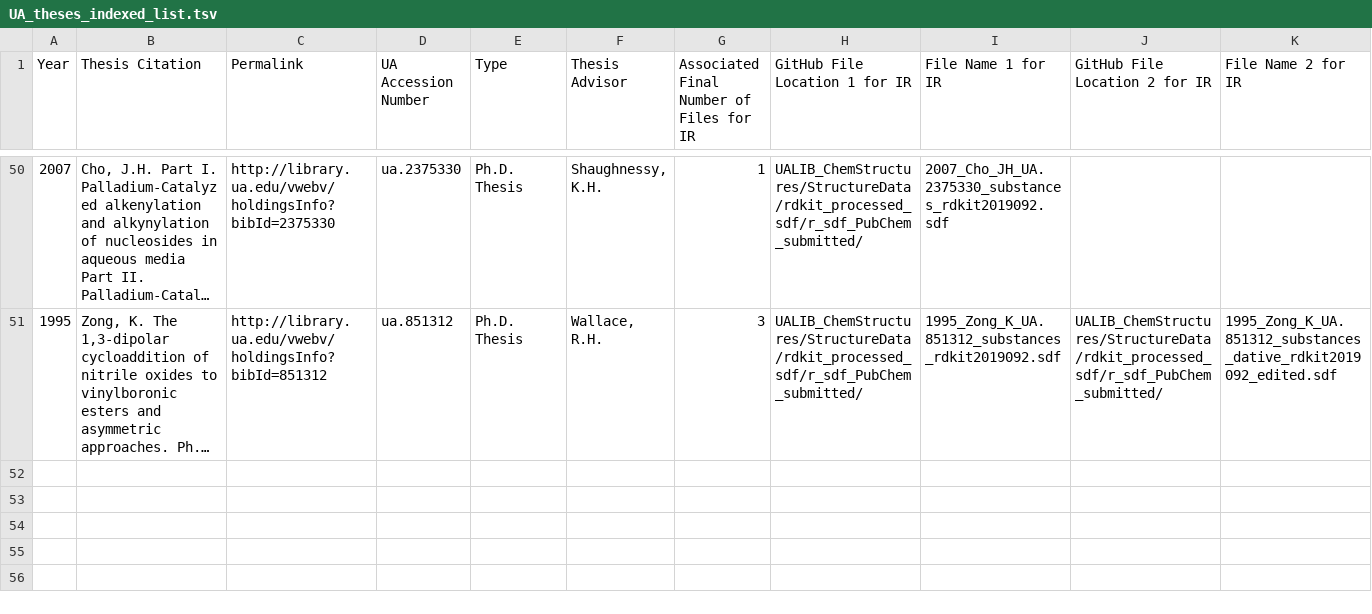
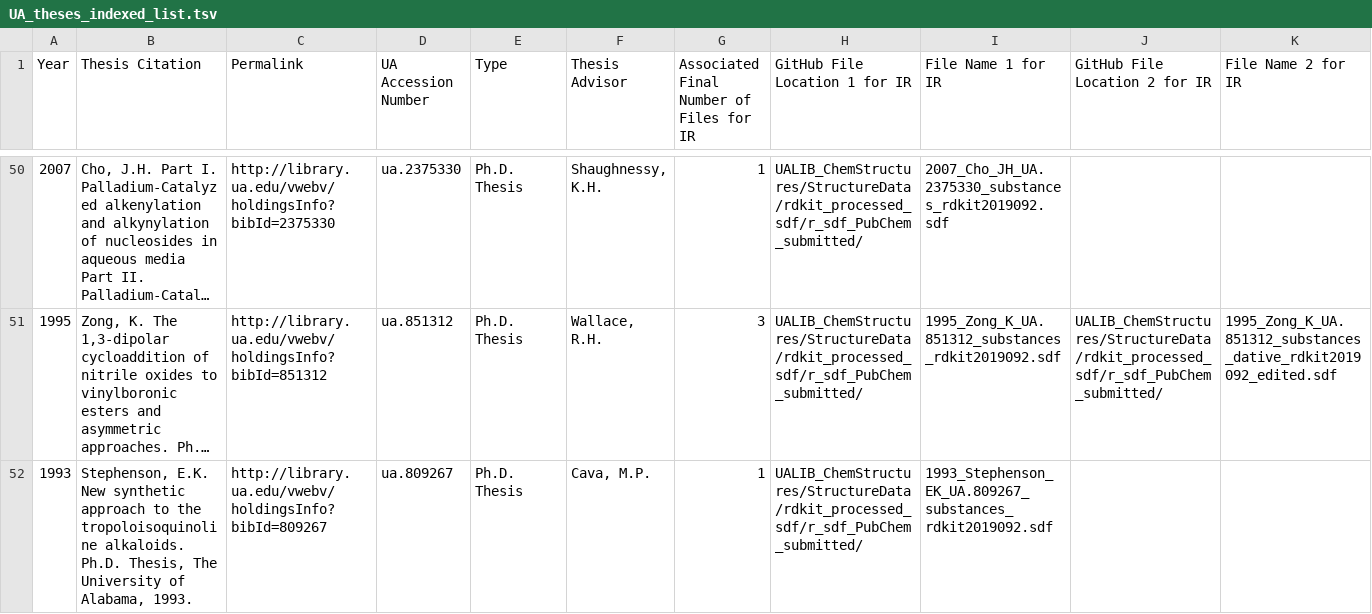
Before and after one commit to ualibweb/UALIB_ChemStructures, a TSV file: StructureData/UA_theses_indexed_list.tsv, drawn as a sheet; only a part is shown, gaps mark what is left out; long unchanged cells end in …; rows hold the shown columns only; the diff names each change by its address in the sheet, - before the commit and + after, or states it on an @@ line.

Commit message:
update REGID lists 20200321v2

```diff
--- a/StructureData/UA_theses_indexed_list.tsv
+++ b/StructureData/UA_theses_indexed_list.tsv
+row 52: 1993 | Stephenson, E.K. New synthetic approach to the tropoloisoquinoline alkaloids. Ph.D. Thesis, The University of Alabama, 1993. | http://library.ua.edu/vwebv/holdingsInfo?bibId=809267 | ua.809267 | Ph.D. Thesis | Cava, M.P. | 1 | UALIB_ChemStructures/StructureData/rdkit_processed_sdf/r_sdf_PubChem_submitted/ | 1993_Stephenson_EK_UA.809267_substances_rdkit2019092.sdf
```
Also changed, not shown: 3 other files.
